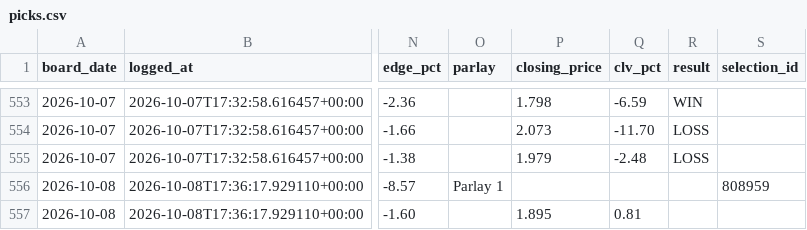
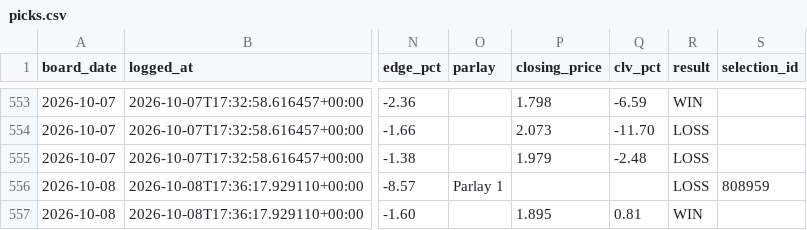
Before and after one commit to joshuajoshuajaja/jaja123, a CSV file: data/mlb/picks.csv, drawn as a sheet; only a part is shown, gaps mark what is left out; the diff names each change by its address in the sheet, - before the commit and + after, or states it on an @@ line.

Commit message:
board 2026-10-09

```diff
--- a/data/mlb/picks.csv
+++ b/data/mlb/picks.csv
-R556 (result): (empty)
+R556 (result): LOSS
-R557 (result): (empty)
+R557 (result): WIN
```
Also changed, not shown: 1 other file.
